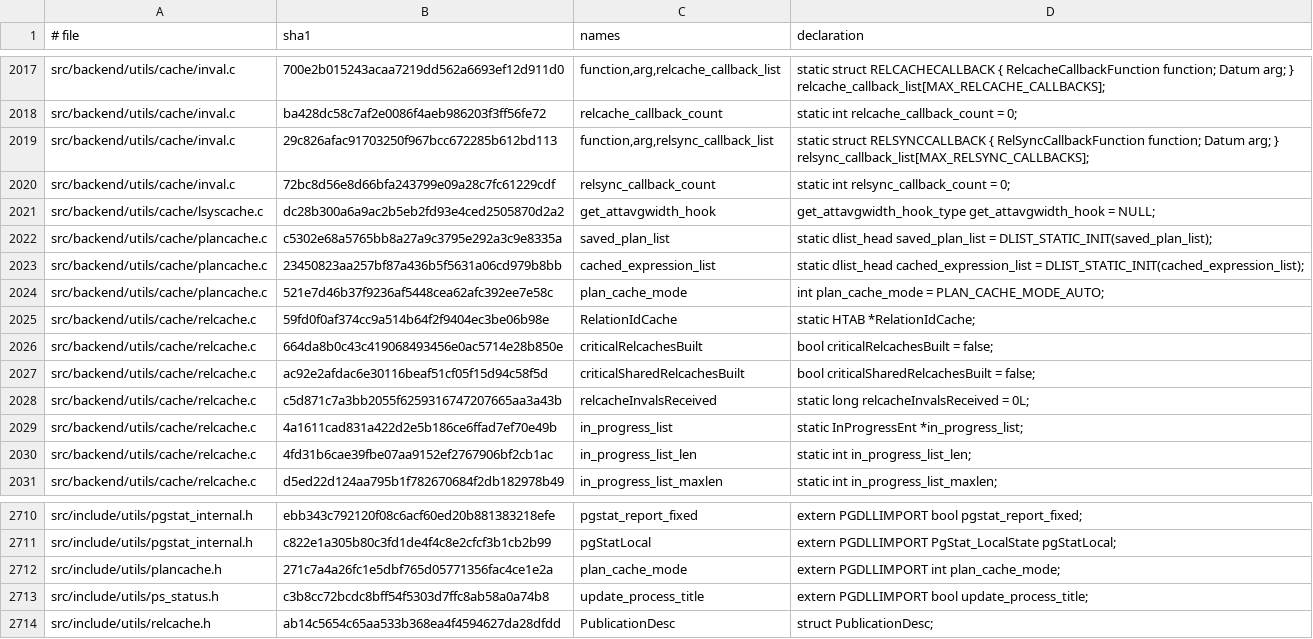
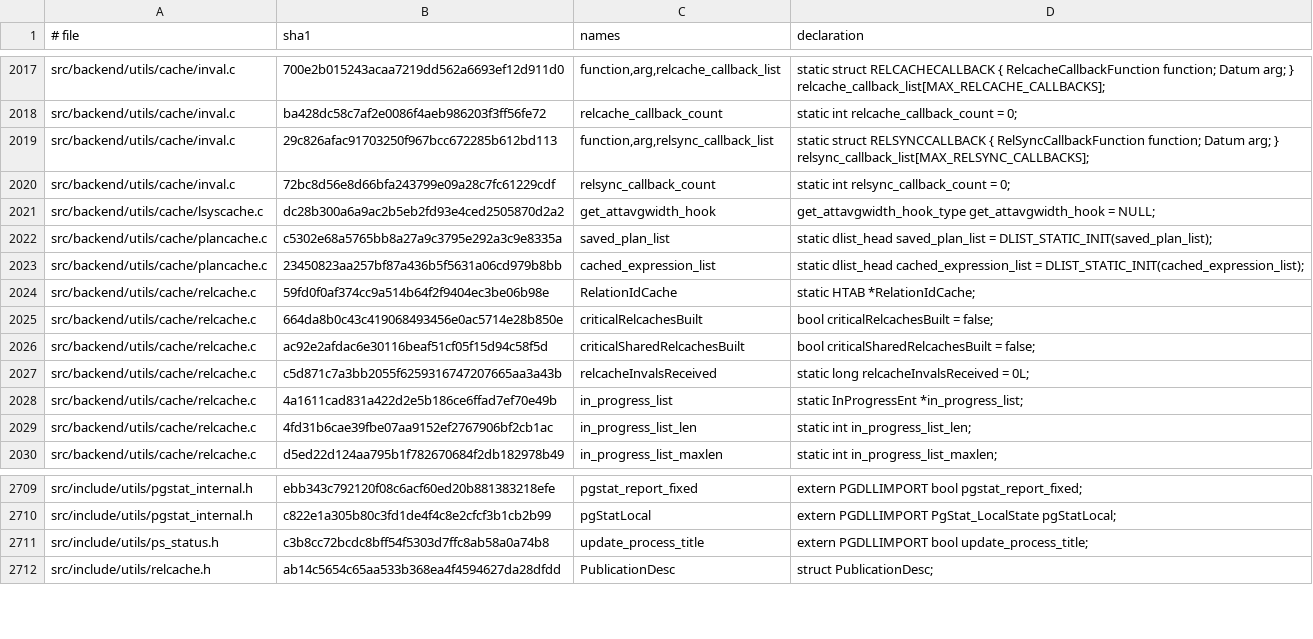
Before and after one commit to gburd/postgres, a TSV file: src/tools/global_lifetime/global_lifetime_baseline.tsv, drawn as a sheet; only a part is shown, gaps mark what is left out; the diff names each change by its address in the sheet, - before the commit and + after, or states it on an @@ line.

Commit message:
Move plan cache mode to TLS

```diff
--- a/src/tools/global_lifetime/global_lifetime_baseline.tsv
+++ b/src/tools/global_lifetime/global_lifetime_baseline.tsv
-row 2024: src/backend/utils/cache/plancache.c | 521e7d46b37f9236af5448cea62afc392ee7e58c | plan_cache_mode | int plan_cache_mode = PLAN_CACHE_MODE_AUTO;
-row 2712: src/include/utils/plancache.h | 271c7a4a26fc1e5dbf765d05771356fac4ce1e2a | plan_cache_mode | extern PGDLLIMPORT int plan_cache_mode;
```
Also changed, not shown: 3 other files.
